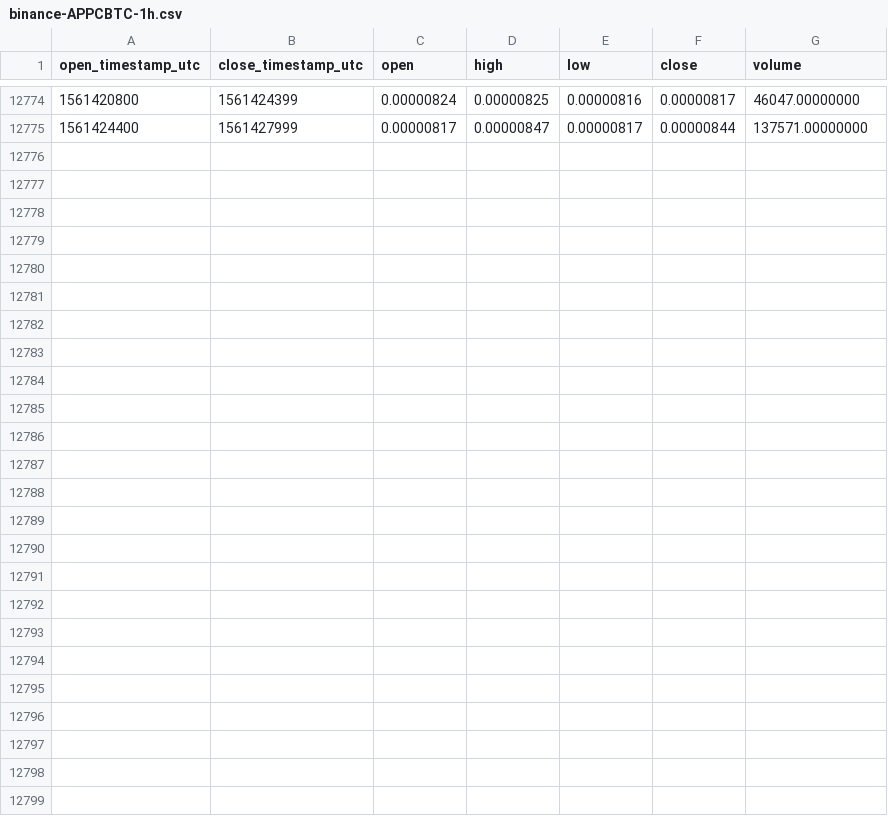
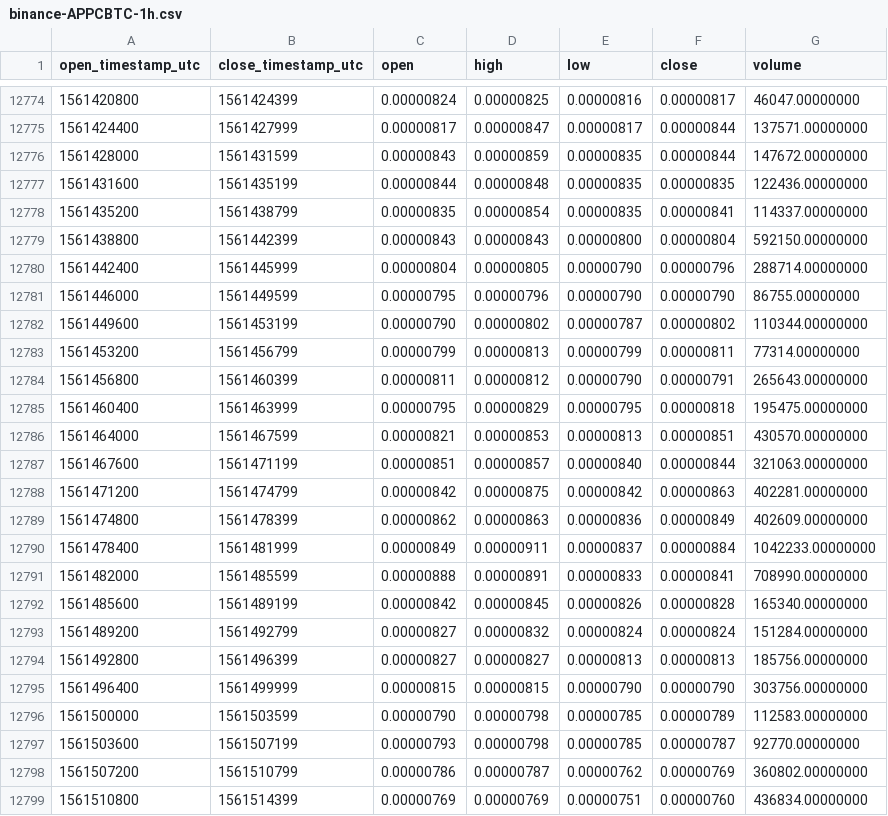
Before and after one commit to cryptobigbro/binance-APPCBTC, a CSV file: binance-APPCBTC-1h.csv, drawn as a sheet; only a part is shown, gaps mark what is left out.

Commit message:
Update OHLCV data.

```diff
--- a/binance-APPCBTC-1h.csv
+++ b/binance-APPCBTC-1h.csv
@@ -12775 +12775,25 @@ open_timestamp_utc,close_timestamp_utc,open,high,low,close,volume
 1561424400,1561427999,0.00000817,0.00000847,0.00000817,0.00000844,137571.00000000
+1561428000,1561431599,0.00000843,0.00000859,0.00000835,0.00000844,147672.00000000
+1561431600,1561435199,0.00000844,0.00000848,0.00000835,0.00000835,122436.00000000
+1561435200,1561438799,0.00000835,0.00000854,0.00000835,0.00000841,114337.00000000
+1561438800,1561442399,0.00000843,0.00000843,0.00000800,0.00000804,592150.00000000
+1561442400,1561445999,0.00000804,0.00000805,0.00000790,0.00000796,288714.00000000
+1561446000,1561449599,0.00000795,0.00000796,0.00000790,0.00000790,86755.00000000
+1561449600,1561453199,0.00000790,0.00000802,0.00000787,0.00000802,110344.00000000
+1561453200,1561456799,0.00000799,0.00000813,0.00000799,0.00000811,77314.00000000
+1561456800,1561460399,0.00000811,0.00000812,0.00000790,0.00000791,265643.00000000
+1561460400,1561463999,0.00000795,0.00000829,0.00000795,0.00000818,195475.00000000
+1561464000,1561467599,0.00000821,0.00000853,0.00000813,0.00000851,430570.00000000
+1561467600,1561471199,0.00000851,0.00000857,0.00000840,0.00000844,321063.00000000
+1561471200,1561474799,0.00000842,0.00000875,0.00000842,0.00000863,402281.00000000
+1561474800,1561478399,0.00000862,0.00000863,0.00000836,0.00000849,402609.00000000
+1561478400,1561481999,0.00000849,0.00000911,0.00000837,0.00000884,1042233.00000000
+1561482000,1561485599,0.00000888,0.00000891,0.00000833,0.00000841,708990.00000000
+1561485600,1561489199,0.00000842,0.00000845,0.00000826,0.00000828,165340.00000000
+1561489200,1561492799,0.00000827,0.00000832,0.00000824,0.00000824,151284.00000000
+1561492800,1561496399,0.00000827,0.00000827,0.00000813,0.00000813,185756.00000000
+1561496400,1561499999,0.00000815,0.00000815,0.00000790,0.00000790,303756.00000000
+1561500000,1561503599,0.00000790,0.00000798,0.00000785,0.00000789,112583.00000000
+1561503600,1561507199,0.00000793,0.00000798,0.00000785,0.00000787,92770.00000000
+1561507200,1561510799,0.00000786,0.00000787,0.00000762,0.00000769,360802.00000000
+1561510800,1561514399,0.00000769,0.00000769,0.00000751,0.00000760,436834.00000000
```
Also changed, not shown: binance-APPCBTC-1d.csv.
